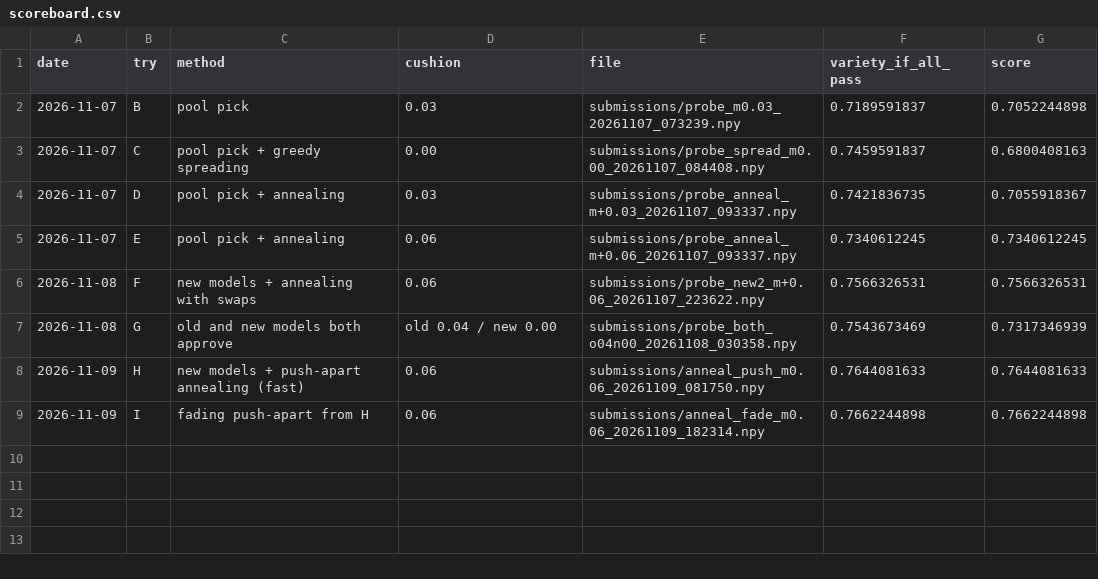
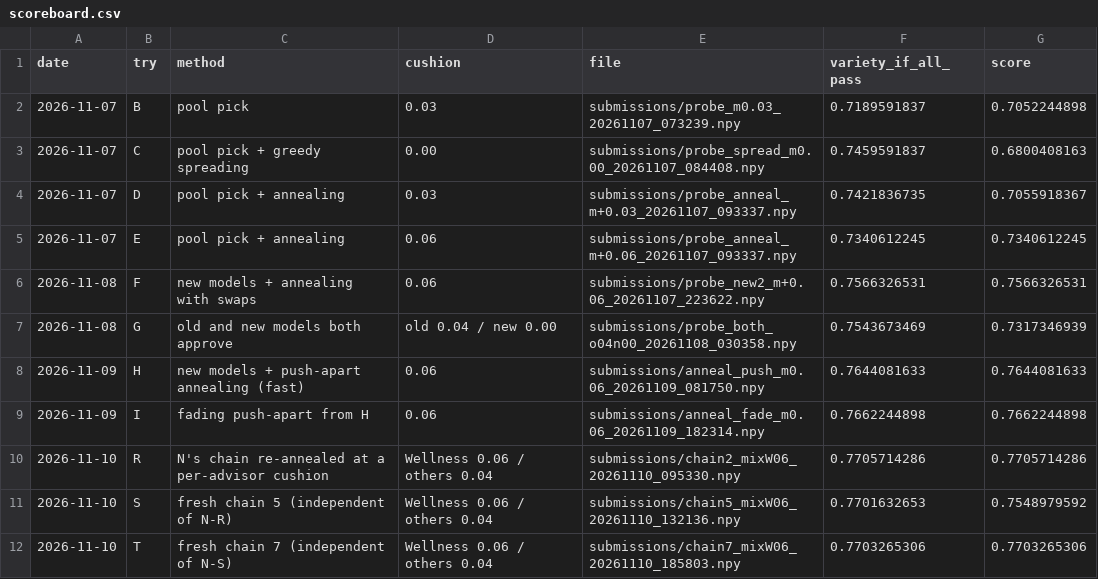
Before and after one commit to Joel-Pederson/2.156-ps2, a CSV file: docs/scoreboard.csv, drawn as a sheet.

```diff
--- a/docs/scoreboard.csv
+++ b/docs/scoreboard.csv
@@ -9 +9,4 @@ date,try,method,cushion,file,variety_if_all_pass,score
 2026-11-09,I,fading push-apart from H,0.06,submissions/anneal_fade_m0.06_20261109_182314.npy,0.7662244898,0.7662244898
+2026-11-10,R,N's chain re-annealed at a per-advisor cushion,Wellness 0.06 / others 0.04,submissions/chain2_mixW06_20261110_095330.npy,0.7705714286,0.7705714286
+2026-11-10,S,fresh chain 5 (independent of N-R),Wellness 0.06 / others 0.04,submissions/chain5_mixW06_20261110_132136.npy,0.7701632653,0.7548979592
+2026-11-10,T,fresh chain 7 (independent of N-S),Wellness 0.06 / others 0.04,submissions/chain7_mixW06_20261110_185803.npy,0.7703265306,0.7703265306
```
Also changed, not shown: 2 other files.
